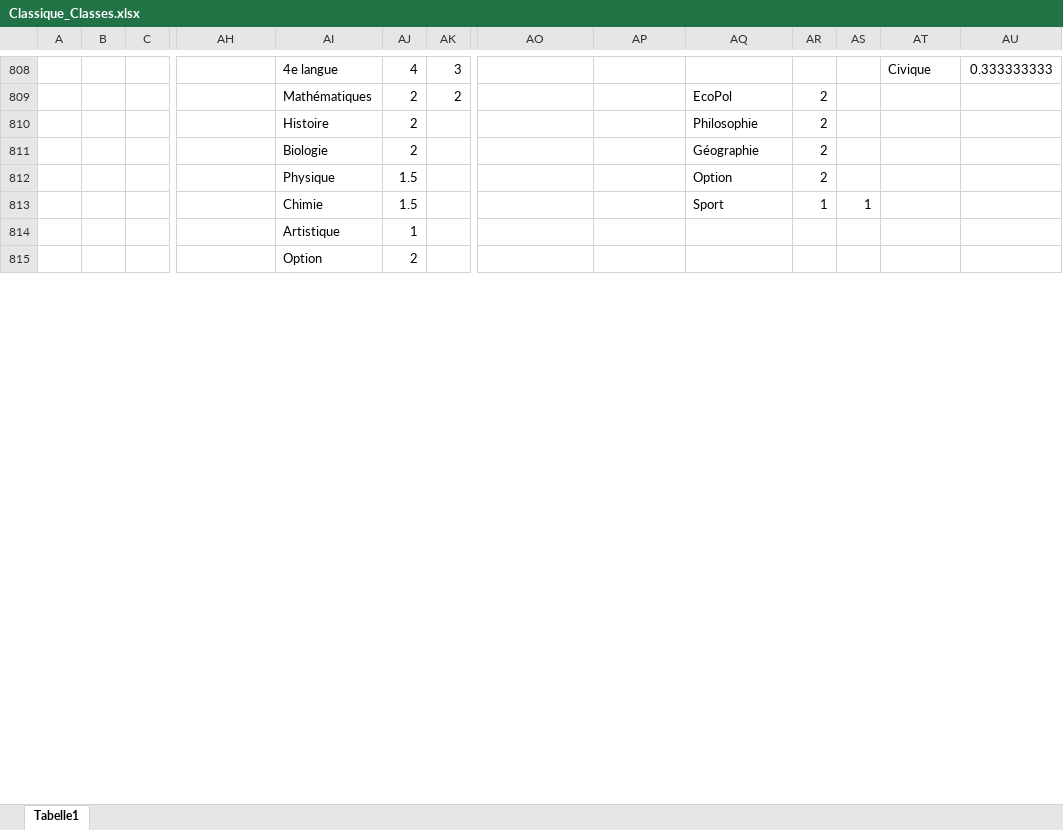
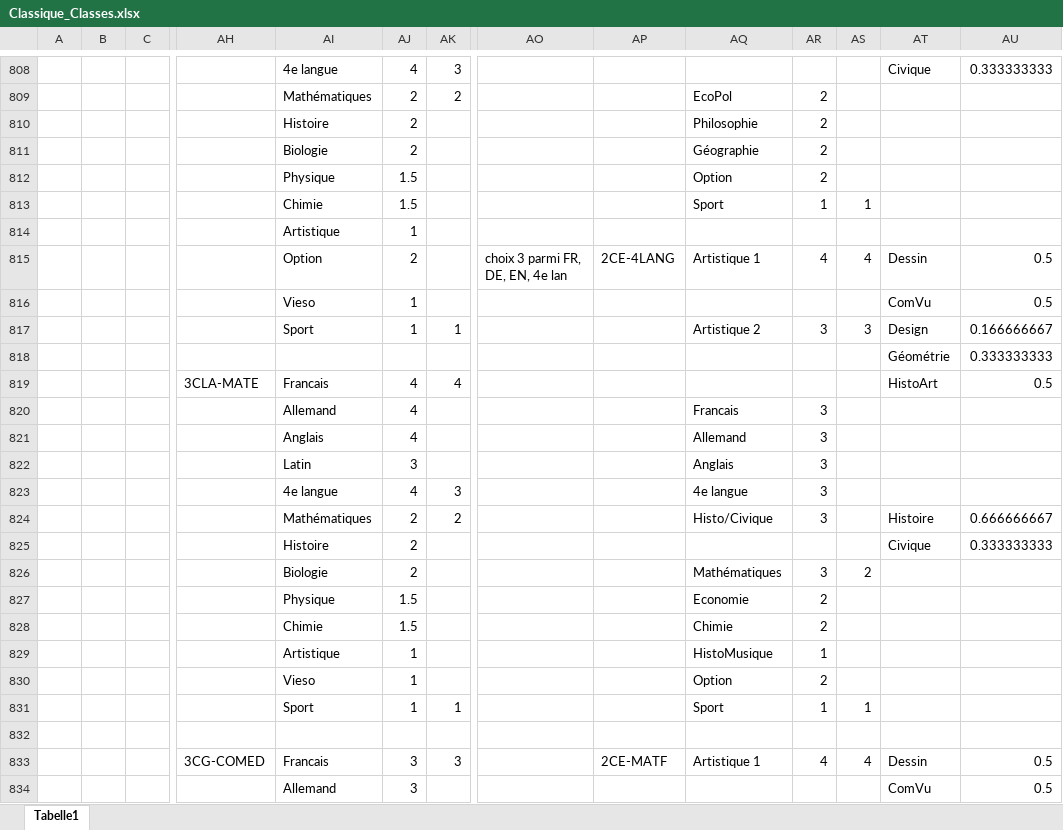
Before and after one commit to Felix3qH4/Luxembourgish_Lycee_Classes, an Excel workbook: Classique_Classes.xlsx, sheet Tabelle1, drawn as a sheet; only a part is shown, gaps mark what is left out; the shorter side is filled out with more unchanged rows; values as stored, in another font and other column widths than the file's, no cell formats; rows hold the shown columns only; the diff covers the shown part only; the diff names each change by its address in the sheet, - before the commit and + after, or states it on an @@ line.

Commit message:
Finished adding all classique classes

```diff
--- a/Classique_Classes.xlsx (sheet Tabelle1)
+++ b/Classique_Classes.xlsx (sheet Tabelle1)
+row 815:  |  |  |  | Option | 2 |  | choix 3 parmi FR, DE, EN, 4e lan | 2CE-4LANG | Artistique 1 | 4 | 4 | Dessin | 0.5
+row 816:  |  |  |  | Vieso | 1 |  |  |  |  |  |  | ComVu | 0.5
+row 817:  |  |  |  | Sport | 1 | 1 |  |  | Artistique 2 | 3 | 3 | Design | 0.166666667
+row 818:  |  |  |  |  |  |  |  |  |  |  |  | Géométrie | 0.333333333
+row 819:  |  |  | 3CLA-MATE | Francais | 4 | 4 |  |  |  |  |  | HistoArt | 0.5
+row 820:  |  |  |  | Allemand | 4 |  |  |  | Francais | 3
+row 821:  |  |  |  | Anglais | 4 |  |  |  | Allemand | 3
+row 822:  |  |  |  | Latin | 3 |  |  |  | Anglais | 3
+row 823:  |  |  |  | 4e langue | 4 | 3 |  |  | 4e langue | 3
+row 824:  |  |  |  | Mathématiques | 2 | 2 |  |  | Histo/Civique | 3 |  | Histoire | 0.666666667
+row 825:  |  |  |  | Histoire | 2 |  |  |  |  |  |  | Civique | 0.333333333
+row 826:  |  |  |  | Biologie | 2 |  |  |  | Mathématiques | 3 | 2
+row 827:  |  |  |  | Physique | 1.5 |  |  |  | Economie | 2
+row 828:  |  |  |  | Chimie | 1.5 |  |  |  | Chimie | 2
+row 829:  |  |  |  | Artistique | 1 |  |  |  | HistoMusique | 1
+row 830:  |  |  |  | Vieso | 1 |  |  |  | Option | 2
+row 831:  |  |  |  | Sport | 1 | 1 |  |  | Sport | 1 | 1
+row 832: (empty)
+row 833:  |  |  | 3CG-COMED | Francais | 3 | 3 |  | 2CE-MATF | Artistique 1 | 4 | 4 | Dessin | 0.5
+row 834:  |  |  |  | Allemand | 3 |  |  |  |  |  |  | ComVu | 0.5
```
Also changed, not shown: 91 added rows, 35 removed rows, 42 moved rows and 158 edited cells elsewhere in this sheet, cell formats, Lesson_Names.xlsx, 1 other file.
